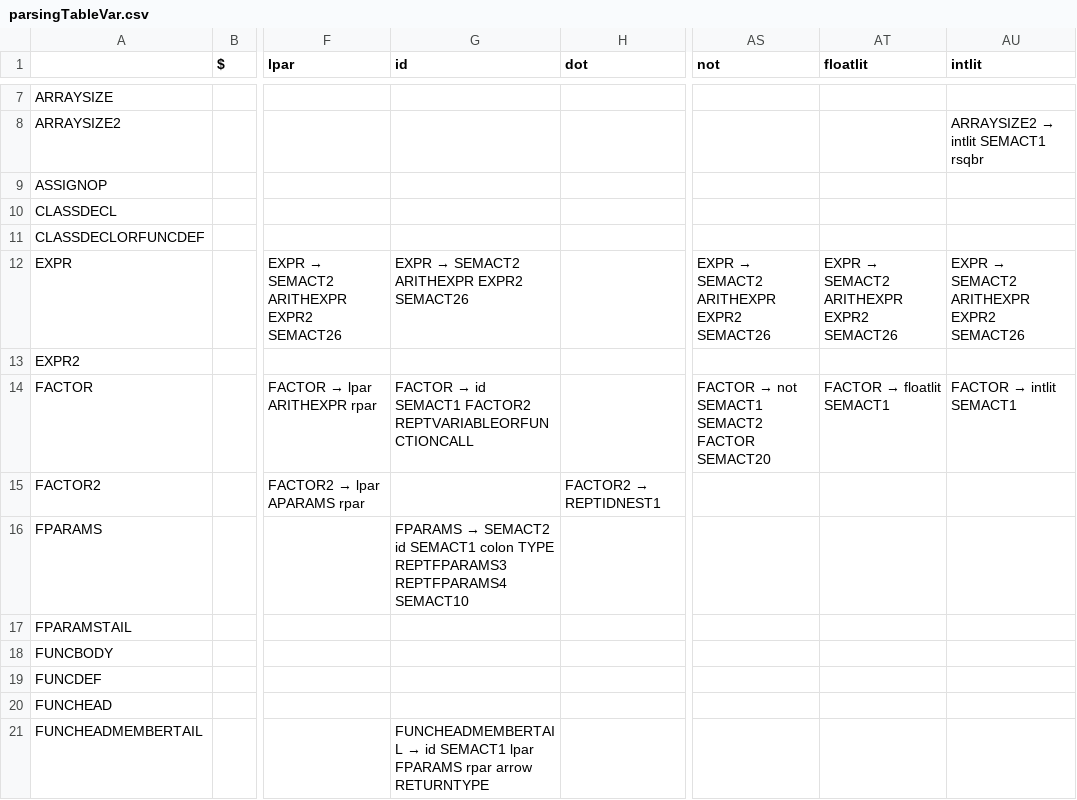
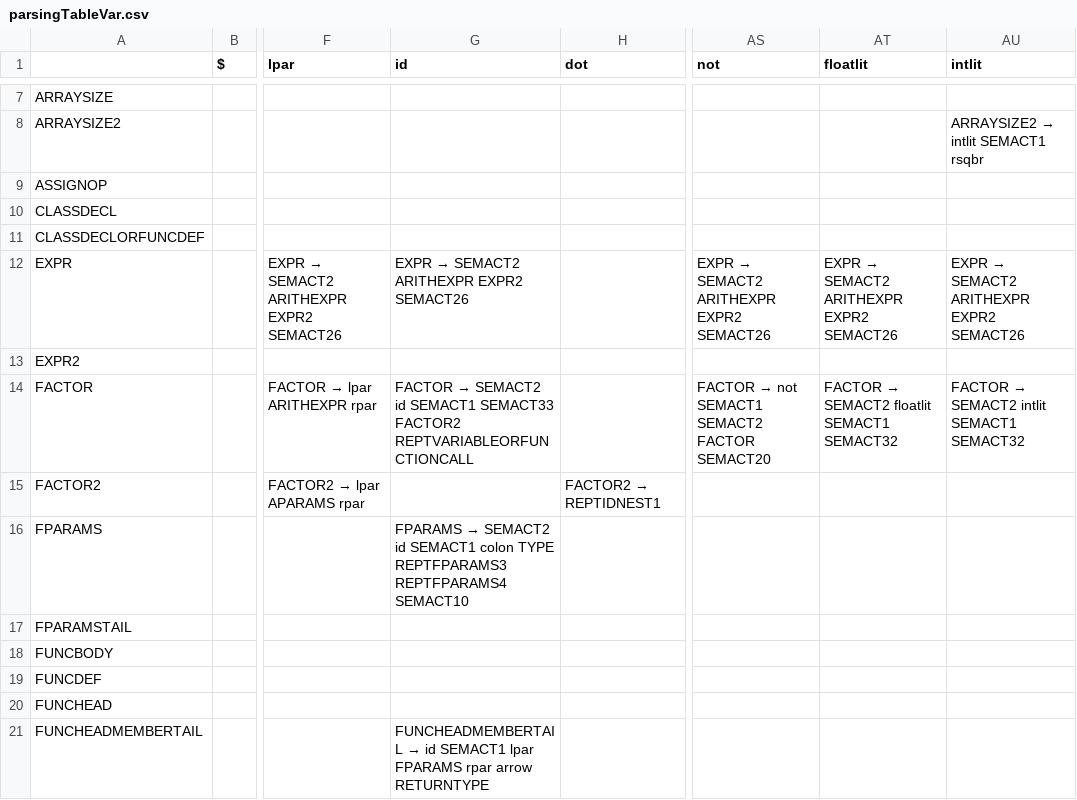
Before and after one commit to jongjonathan/COMP442Project, a CSV file: COMP 442/parsingTableVar.csv, drawn as a sheet; only a part is shown, gaps mark what is left out; the diff names each change by its address in the sheet, - before the commit and + after, or states it on an @@ line.

```diff
--- a/COMP 442/parsingTableVar.csv
+++ b/COMP 442/parsingTableVar.csv
@@ G14 (id): FACTOR → id SEMACT1 FACTOR2 REPTVARIABLEORFUNCTIONCALL → FACTOR → SEMACT2 id SEMACT1 SEMACT33 FACTOR2 REPTVARIABLEORFUNCTIONCALL @@
@@ AT14 (floatlit): FACTOR → floatlit SEMACT1 → FACTOR → SEMACT2 floatlit SEMACT1 SEMACT32 @@
@@ AU14 (intlit): FACTOR → intlit SEMACT1 → FACTOR → SEMACT2 intlit SEMACT1 SEMACT32 @@
```
Also changed, not shown: 17 other files.
